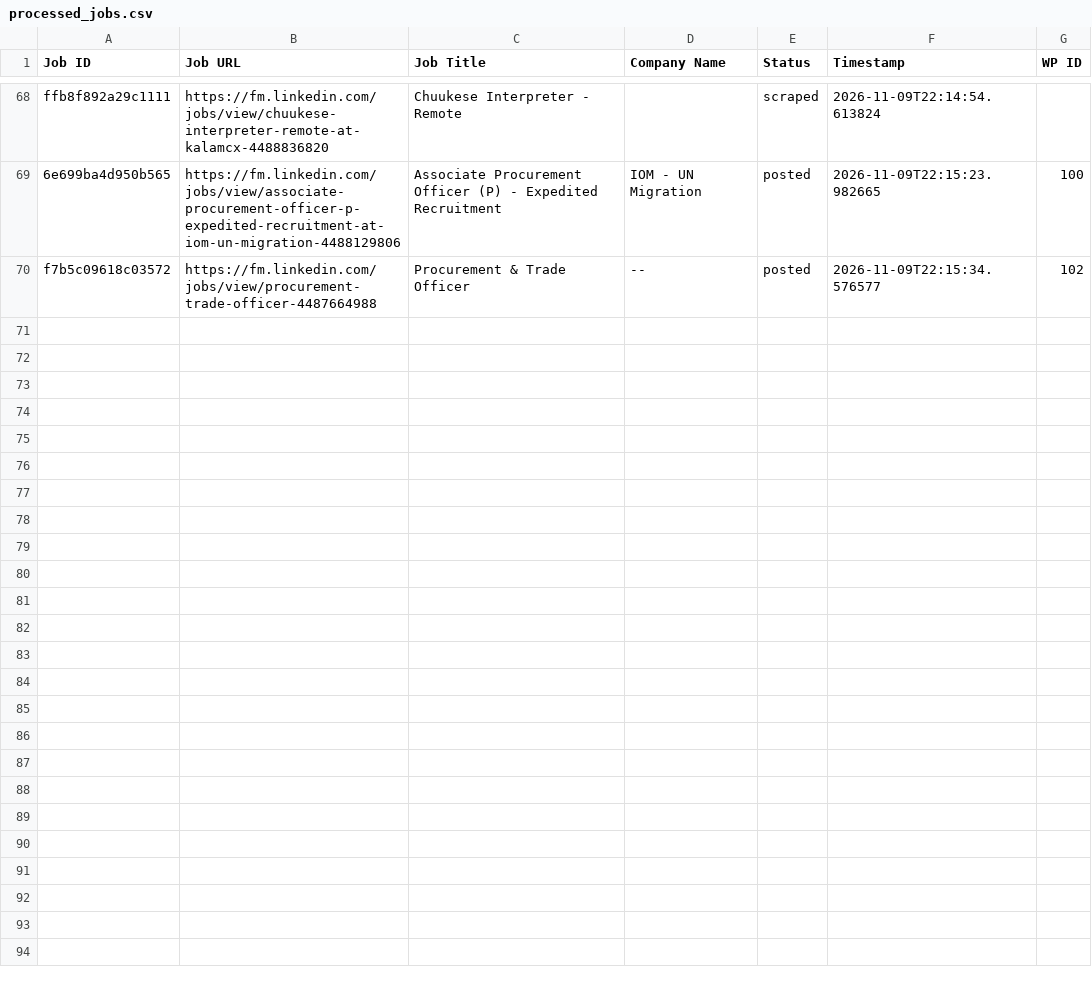
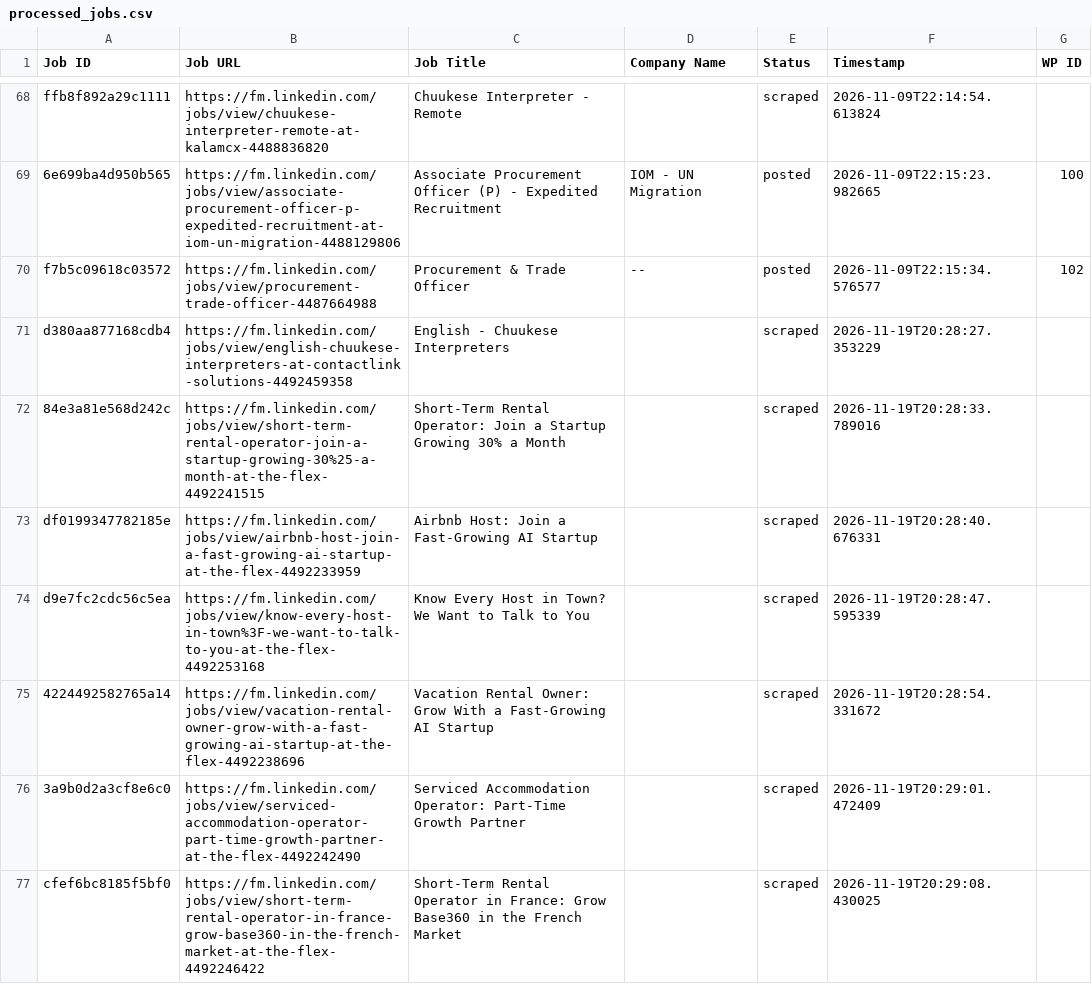
Before and after one commit to mimusdesign/fm, a CSV file: processed_jobs.csv, drawn as a sheet; only a part is shown, gaps mark what is left out; the diff names each change by its address in the sheet, - before the commit and + after, or states it on an @@ line.

```diff
--- a/processed_jobs.csv
+++ b/processed_jobs.csv
+row 71: d380aa877168cdb4 | https://fm.linkedin.com/jobs/view/english-chuukese-interpreters-at-contactlink-solutions-4492459358 | English - Chuukese Interpreters |  | scraped | 2026-11-19T20:28:27.353229
+row 72: 84e3a81e568d242c | https://fm.linkedin.com/jobs/view/short-term-rental-operator-join-a-startup-growing-30%25-a-month-at-the-flex-4492241515 | Short-Term Rental Operator: Join a Startup Growing 30% a Month |  | scraped | 2026-11-19T20:28:33.789016
+row 73: df0199347782185e | https://fm.linkedin.com/jobs/view/airbnb-host-join-a-fast-growing-ai-startup-at-the-flex-4492233959 | Airbnb Host: Join a Fast-Growing AI Startup |  | scraped | 2026-11-19T20:28:40.676331
+row 74: d9e7fc2cdc56c5ea | https://fm.linkedin.com/jobs/view/know-every-host-in-town%3F-we-want-to-talk-to-you-at-the-flex-4492253168 | Know Every Host in Town? We Want to Talk to You |  | scraped | 2026-11-19T20:28:47.595339
+row 75: 4224492582765a14 | https://fm.linkedin.com/jobs/view/vacation-rental-owner-grow-with-a-fast-growing-ai-startup-at-the-flex-4492238696 | Vacation Rental Owner: Grow With a Fast-Growing AI Startup |  | scraped | 2026-11-19T20:28:54.331672
+row 76: 3a9b0d2a3cf8e6c0 | https://fm.linkedin.com/jobs/view/serviced-accommodation-operator-part-time-growth-partner-at-the-flex-4492242490 | Serviced Accommodation Operator: Part-Time Growth Partner |  | scraped | 2026-11-19T20:29:01.472409
+row 77: cfef6bc8185f5bf0 | https://fm.linkedin.com/jobs/view/short-term-rental-operator-in-france-grow-base360-in-the-french-market-at-the-flex-4492246422 | Short-Term Rental Operator in France: Grow Base360 in the French Market |  | scraped | 2026-11-19T20:29:08.430025
```
